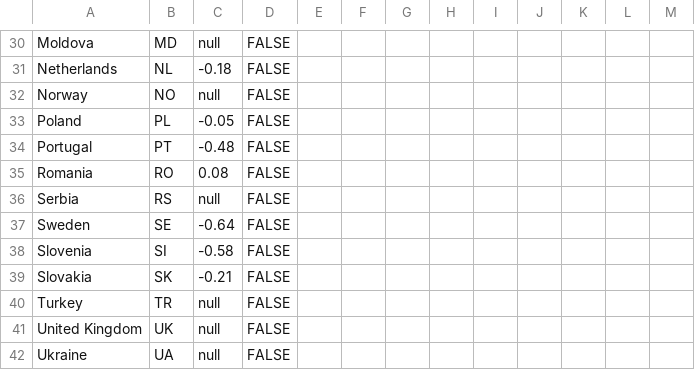
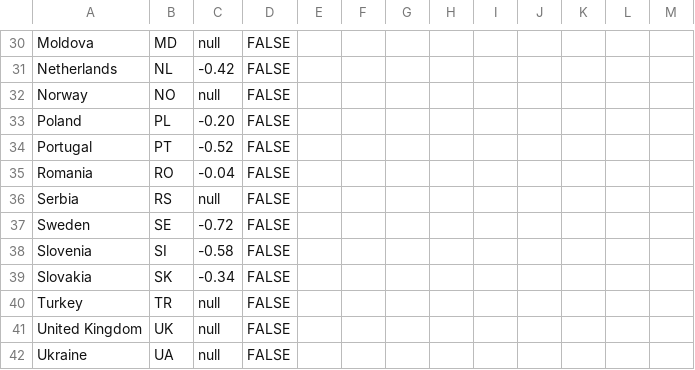
Before and after one commit to EuranetPlus/map-energy-efficiency, a CSV file: static/data/thematic/data.csv, drawn as a sheet; only a part is shown, gaps mark what is left out; the diff covers the shown part only; the diff names each change by its address in the sheet, - before the commit and + after, or states it on an @@ line.

```diff
--- a/static/data/thematic/data.csv
+++ b/static/data/thematic/data.csv
-C31: -0.18
+C31: -0.42
-C33: -0.05
+C33: -0.20
-C34: -0.48
+C34: -0.52
-C35: 0.08
+C35: -0.04
-C37: -0.64
+C37: -0.72
-C39: -0.21
+C39: -0.34
```
Also changed, not shown: 20 edited cells elsewhere in this file.
